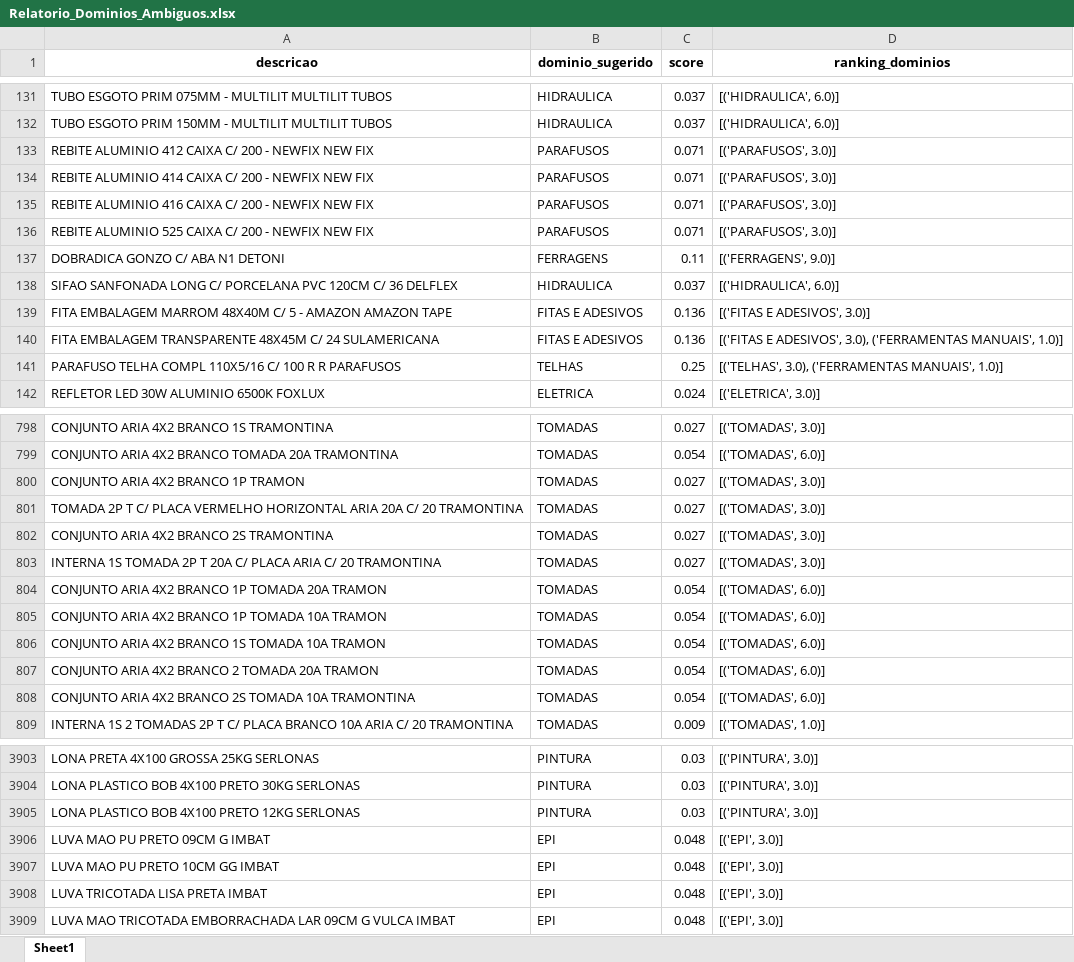
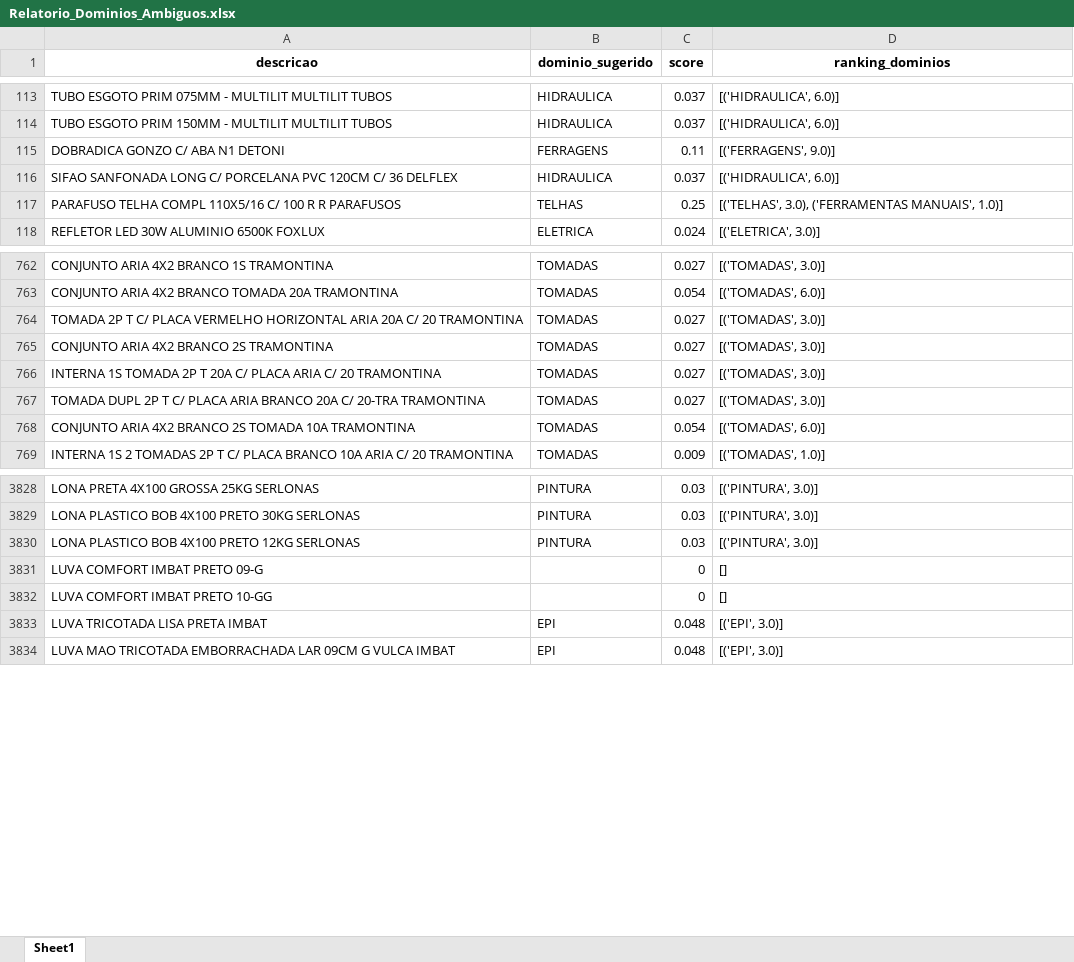
Before and after one commit to Lucas-Fernandes-Silva/auto_shopee, an Excel workbook: planilhas/outputs/Relatorio_Dominios_Ambiguos.xlsx, sheet Sheet1, drawn as a sheet; only a part is shown, gaps mark what is left out; values as stored, in another font and other column widths than the file's, no borders; removed rows and columns are numbered as before the commit, all else as after; the diff covers the shown part only; the diff names each change by its address in the sheet, - before the commit and + after, or states it on an @@ line.

```diff
--- a/planilhas/outputs/Relatorio_Dominios_Ambiguos.xlsx (sheet Sheet1)
+++ b/planilhas/outputs/Relatorio_Dominios_Ambiguos.xlsx (sheet Sheet1)
-row 133: REBITE ALUMINIO 412 CAIXA C/ 200 - NEWFIX NEW FIX | PARAFUSOS | 0.071 | [('PARAFUSOS', 3.0)]
-row 134: REBITE ALUMINIO 414 CAIXA C/ 200 - NEWFIX NEW FIX | PARAFUSOS | 0.071 | [('PARAFUSOS', 3.0)]
-row 135: REBITE ALUMINIO 416 CAIXA C/ 200 - NEWFIX NEW FIX | PARAFUSOS | 0.071 | [('PARAFUSOS', 3.0)]
-row 136: REBITE ALUMINIO 525 CAIXA C/ 200 - NEWFIX NEW FIX | PARAFUSOS | 0.071 | [('PARAFUSOS', 3.0)]
-row 139: FITA EMBALAGEM MARROM 48X40M C/ 5 - AMAZON AMAZON TAPE | FITAS E ADESIVOS | 0.136 | [('FITAS E ADESIVOS', 3.0)]
-row 140: FITA EMBALAGEM TRANSPARENTE 48X45M C/ 24 SULAMERICANA | FITAS E ADESIVOS | 0.136 | [('FITAS E ADESIVOS', 3.0), ('FERRAMENTAS MANUAIS', 1.0)]
-row 800: CONJUNTO ARIA 4X2 BRANCO 1P TRAMON | TOMADAS | 0.027 | [('TOMADAS', 3.0)]
-row 804: CONJUNTO ARIA 4X2 BRANCO 1P TOMADA 20A TRAMON | TOMADAS | 0.054 | [('TOMADAS', 6.0)]
-row 805: CONJUNTO ARIA 4X2 BRANCO 1P TOMADA 10A TRAMON | TOMADAS | 0.054 | [('TOMADAS', 6.0)]
-row 806: CONJUNTO ARIA 4X2 BRANCO 1S TOMADA 10A TRAMON | TOMADAS | 0.054 | [('TOMADAS', 6.0)]
-row 807: CONJUNTO ARIA 4X2 BRANCO 2 TOMADA 20A TRAMON | TOMADAS | 0.054 | [('TOMADAS', 6.0)]
+row 767: TOMADA DUPL 2P T C/ PLACA ARIA BRANCO 20A C/ 20-TRA TRAMONTINA | TOMADAS | 0.027 | [('TOMADAS', 3.0)]
-row 3906: LUVA MAO PU PRETO 09CM G IMBAT | EPI | 0.048 | [('EPI', 3.0)]
-row 3907: LUVA MAO PU PRETO 10CM GG IMBAT | EPI | 0.048 | [('EPI', 3.0)]
+row 3831: LUVA COMFORT IMBAT PRETO 09-G |  | 0 | []
+row 3832: LUVA COMFORT IMBAT PRETO 10-GG |  | 0 | []
```
Also changed, not shown: 3 added rows, 71 removed rows, 47 moved rows and 31 edited cells elsewhere in this sheet, Limpo.xlsx, planilhas/outputs/Produtos_Classificados.xlsx, 6 other files.
